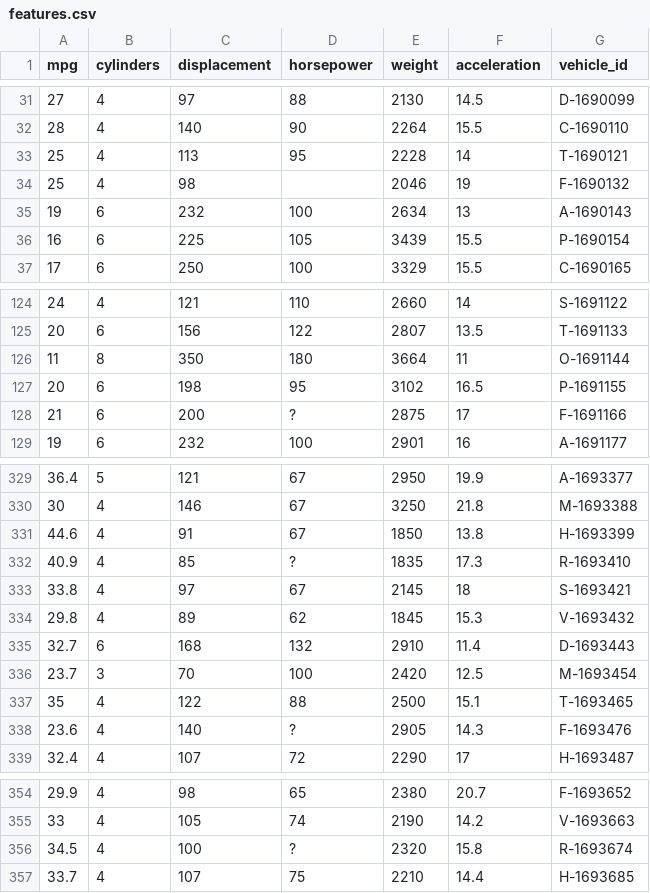
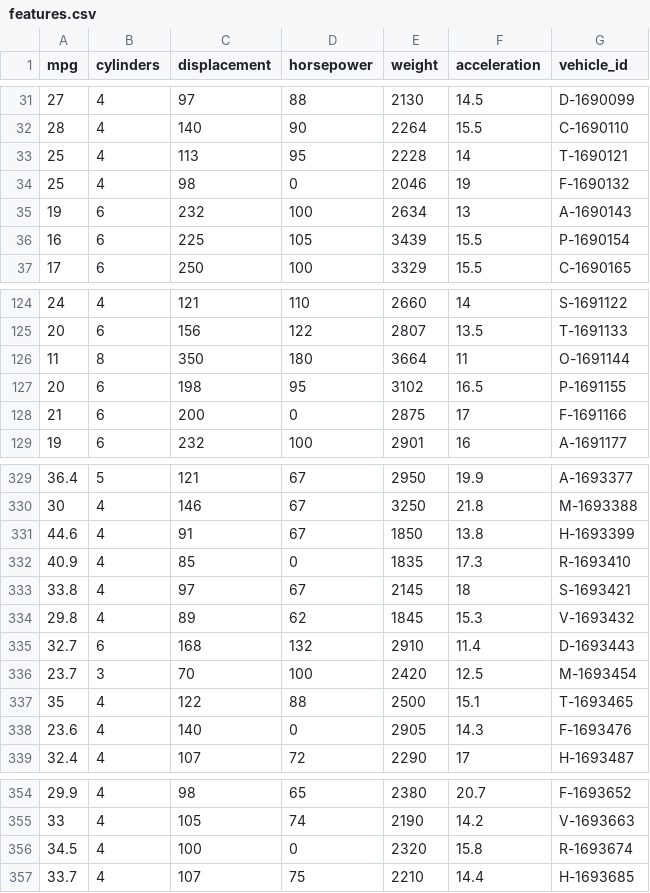
Before and after one commit to gy04hub/qtm151, a CSV file: assignments/06-assignment/Data/features.csv, drawn as a sheet; only a part is shown, gaps mark what is left out; the diff covers the shown part only.

Commit message:
Update features.csv

```diff
--- a/assignments/06-assignment/Data/features.csv
+++ b/assignments/06-assignment/Data/features.csv
@@ -33,3 +33,3 @@ mpg,cylinders,displacement,horsepower,weight,acceleration,vehicle_id
 25,4,113,95,2228,14,T-1690121
-25,4,98,,2046,19,F-1690132
+25,4,98,0,2046,19,F-1690132
 19,6,232,100,2634,13,A-1690143
@@ -127,3 +127,3 @@ mpg,cylinders,displacement,horsepower,weight,acceleration,vehicle_id
 20,6,198,95,3102,16.5,P-1691155
-21,6,200,?,2875,17,F-1691166
+21,6,200,0,2875,17,F-1691166
 19,6,232,100,2901,16,A-1691177
@@ -331,3 +331,3 @@ mpg,cylinders,displacement,horsepower,weight,acceleration,vehicle_id
 44.6,4,91,67,1850,13.8,H-1693399
-40.9,4,85,?,1835,17.3,R-1693410
+40.9,4,85,0,1835,17.3,R-1693410
 33.8,4,97,67,2145,18,S-1693421
@@ -337,3 +337,3 @@ mpg,cylinders,displacement,horsepower,weight,acceleration,vehicle_id
 35,4,122,88,2500,15.1,T-1693465
-23.6,4,140,?,2905,14.3,F-1693476
+23.6,4,140,0,2905,14.3,F-1693476
 32.4,4,107,72,2290,17,H-1693487
@@ -355,3 +355,3 @@ mpg,cylinders,displacement,horsepower,weight,acceleration,vehicle_id
 33,4,105,74,2190,14.2,V-1693663
-34.5,4,100,?,2320,15.8,R-1693674
+34.5,4,100,0,2320,15.8,R-1693674
 33.7,4,107,75,2210,14.4,H-1693685
```
Also changed, not shown: 1 edited cell elsewhere in this file.
